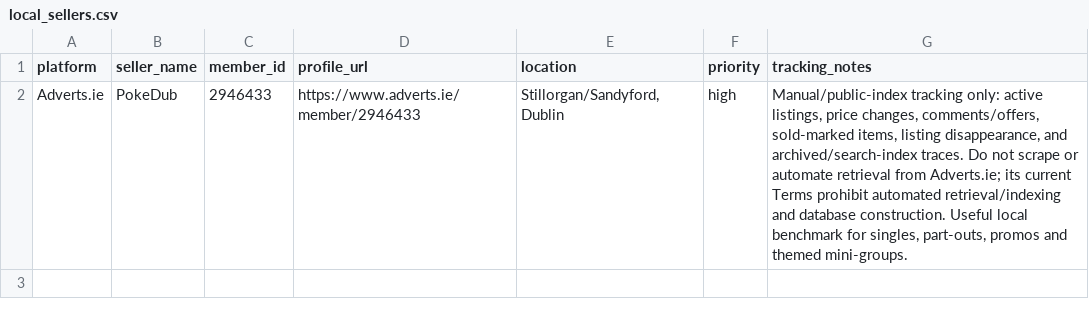
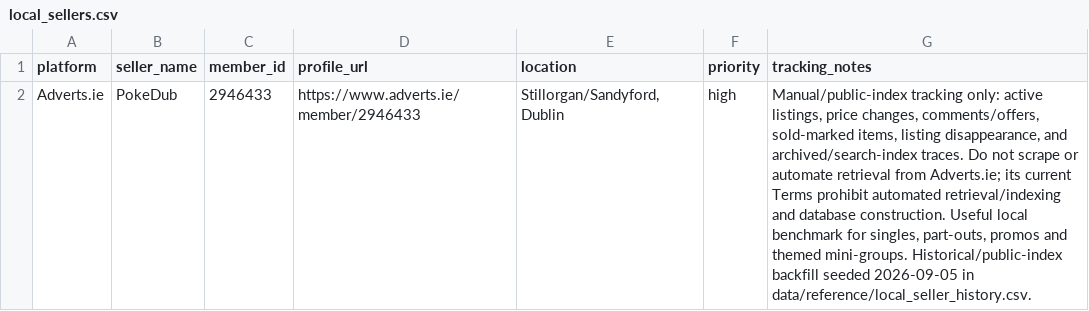
Before and after one commit to Muzzimu/pokemon-deal-scanner, a CSV file: data/reference/local_sellers.csv, drawn as a sheet.

Commit message:
Link PokeDub watchlist to historical backfill

```diff
--- a/data/reference/local_sellers.csv
+++ b/data/reference/local_sellers.csv
@@ -1,2 +1,2 @@
 platform,seller_name,member_id,profile_url,location,priority,tracking_notes
-Adverts.ie,PokeDub,2946433,https://www.adverts.ie/member/2946433,"Stillorgan/Sandyford, Dublin",high,"Manual/public-index tracking only: active listings, price changes, comments/offers, sold-marked items, listing disappearance, and archived/search-index traces. Do not scrape or automate retrieval from Adverts.ie; its current Terms prohibit automated retrieval/indexing and database construction. Useful local benchmark for singles, part-outs, promos and themed mini-groups."
+Adverts.ie,PokeDub,2946433,https://www.adverts.ie/member/2946433,"Stillorgan/Sandyford, Dublin",high,"Manual/public-index tracking only: active listings, price changes, comments/offers, sold-marked items, listing disappearance, and archived/search-index traces. Do not scrape or automate retrieval from Adverts.ie; its current Terms prohibit automated retrieval/indexing and database construction. Useful local benchmark for singles, part-outs, promos and themed mini-groups. Historical/public-index backfill seeded 2026-09-05 in data/reference/local_seller_history.csv."
```
